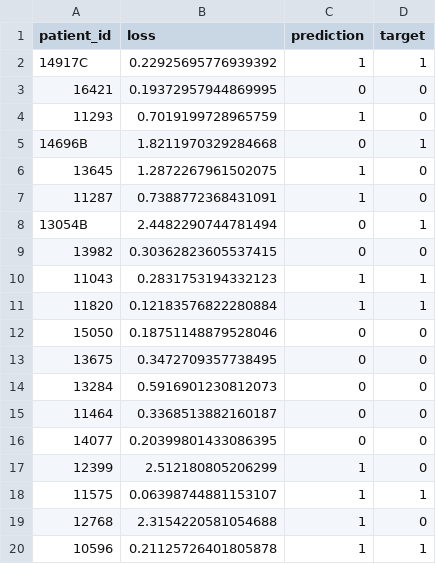
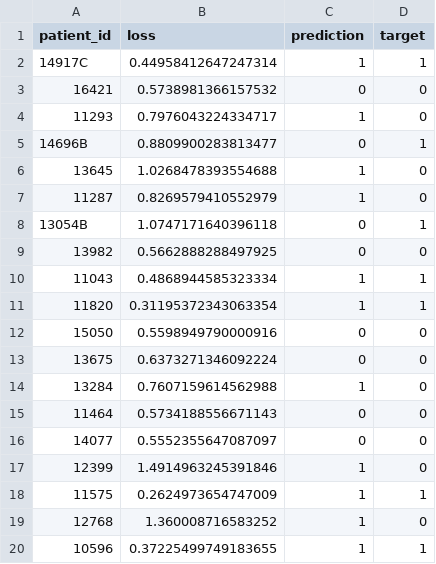
Before and after one commit to emnzn/ViT-Based-WSI-Classification, a CSV file: training/assets/inference-results/isolated/grad-accumulation/split-1/attention-mil-results.csv, drawn as a sheet.

```diff
--- a/training/assets/inference-results/isolated/grad-accumulation/split-1/attention-mil-results.csv
+++ b/training/assets/inference-results/isolated/grad-accumulation/split-1/attention-mil-results.csv
@@ -1,20 +1,20 @@
 patient_id,loss,prediction,target
-14917C,0.22925695776939392,1,1
-16421,0.19372957944869995,0,0
-11293,0.7019199728965759,1,0
-14696B,1.8211970329284668,0,1
-13645,1.2872267961502075,1,0
-11287,0.7388772368431091,1,0
-13054B,2.4482290744781494,0,1
-13982,0.30362823605537415,0,0
-11043,0.2831753194332123,1,1
-11820,0.12183576822280884,1,1
-15050,0.18751148879528046,0,0
-13675,0.3472709357738495,0,0
-13284,0.5916901230812073,0,0
-11464,0.3368513882160187,0,0
-14077,0.20399801433086395,0,0
-12399,2.512180805206299,1,0
-11575,0.06398744881153107,1,1
-12768,2.3154220581054688,1,0
-10596,0.21125726401805878,1,1
+14917C,0.44958412647247314,1,1
+16421,0.5738981366157532,0,0
+11293,0.7976043224334717,1,0
+14696B,0.8809900283813477,0,1
+13645,1.0268478393554688,1,0
+11287,0.8269579410552979,1,0
+13054B,1.0747171640396118,0,1
+13982,0.5662888288497925,0,0
+11043,0.4868944585323334,1,1
+11820,0.31195372343063354,1,1
+15050,0.5598949790000916,0,0
+13675,0.6373271346092224,0,0
+13284,0.7607159614562988,1,0
+11464,0.5734188556671143,0,0
+14077,0.5552355647087097,0,0
+12399,1.4914963245391846,1,0
+11575,0.2624973654747009,1,1
+12768,1.360008716583252,1,0
+10596,0.37225499749183655,1,1
```
Also changed, not shown: training/assets/inference-results/isolated/grad-accumulation/split-2/attention-mil-results.csv, training/assets/inference-results/isolated/grad-accumulation/split-2/max-mil-results.csv, 12 other files.
